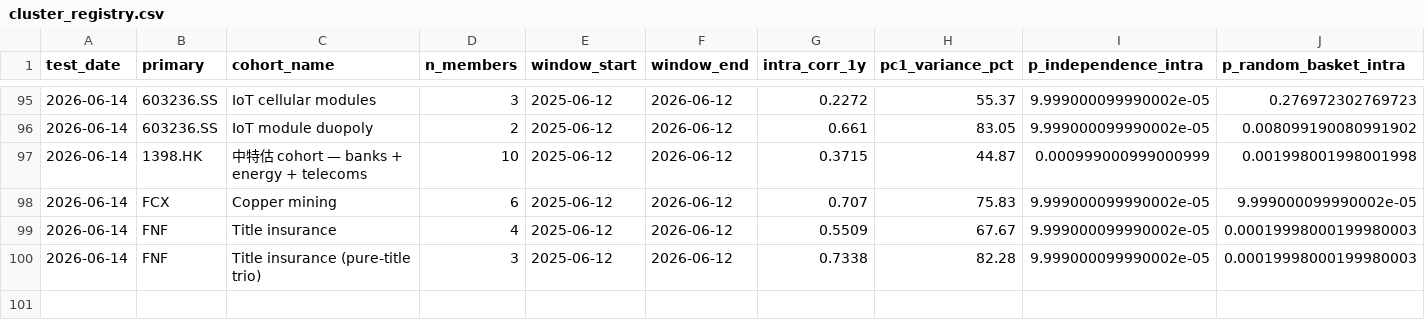
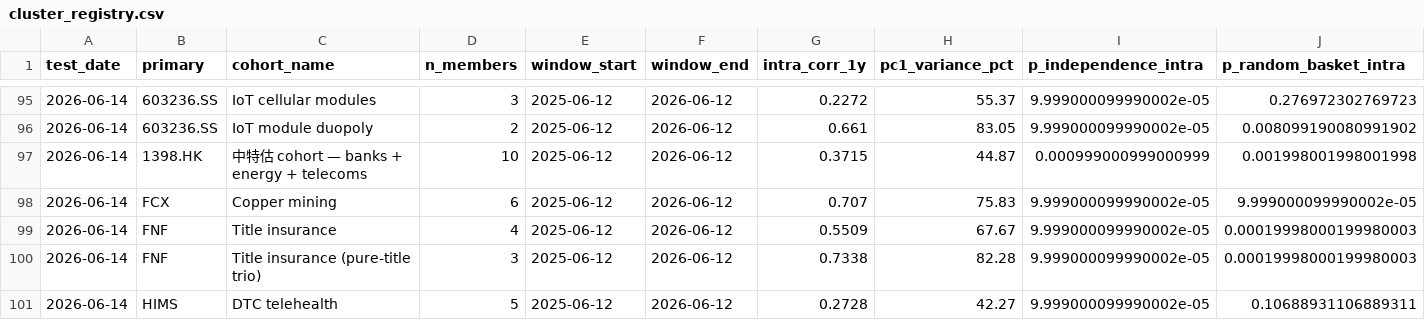
Before and after one commit to Kleinster2/financial-charts, a CSV file: scripts/cluster_registry.csv, drawn as a sheet; only a part is shown, gaps mark what is left out; rows hold the shown columns only; the diff names each change by its address in the sheet, - before the commit and + after, or states it on an @@ line.

```diff
--- a/scripts/cluster_registry.csv
+++ b/scripts/cluster_registry.csv
+row 101: 2026-06-14 | HIMS | DTC telehealth | 5 | 2025-06-12 | 2026-06-12 | 0.2728 | 42.27 | 9.999000099990002e-05 | 0.10688931106889311
```
Also changed, not shown: 11 other files.
